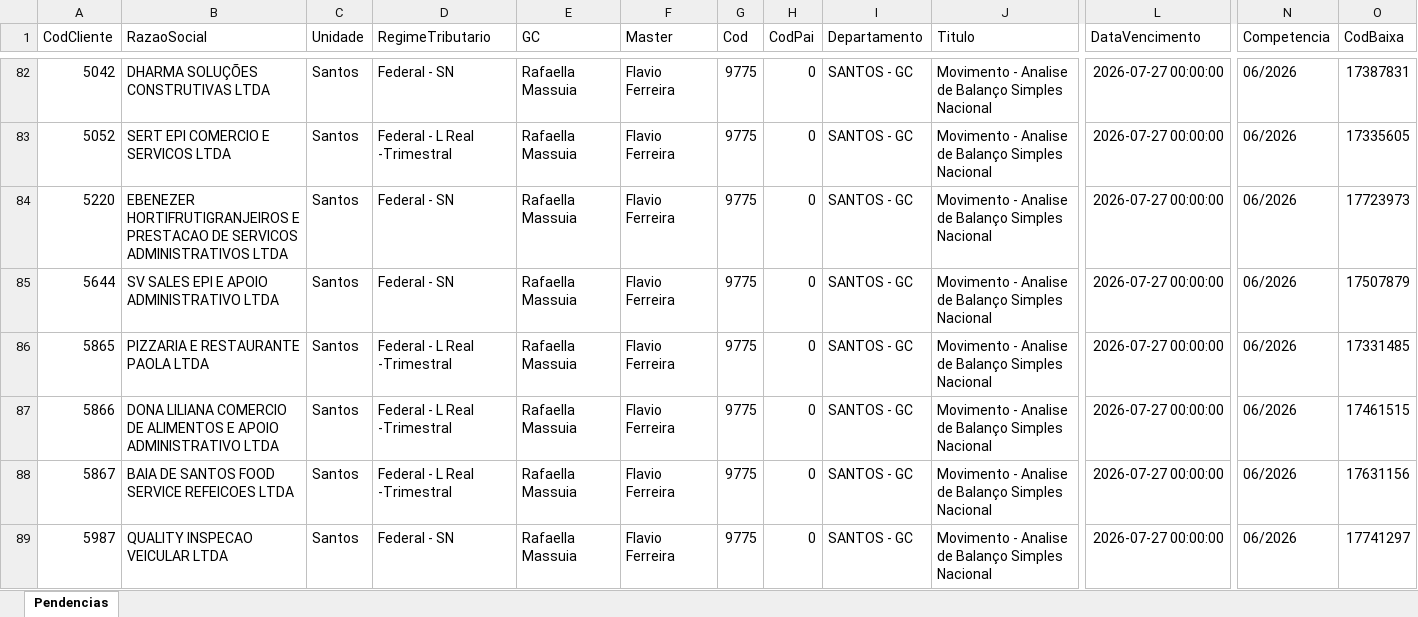
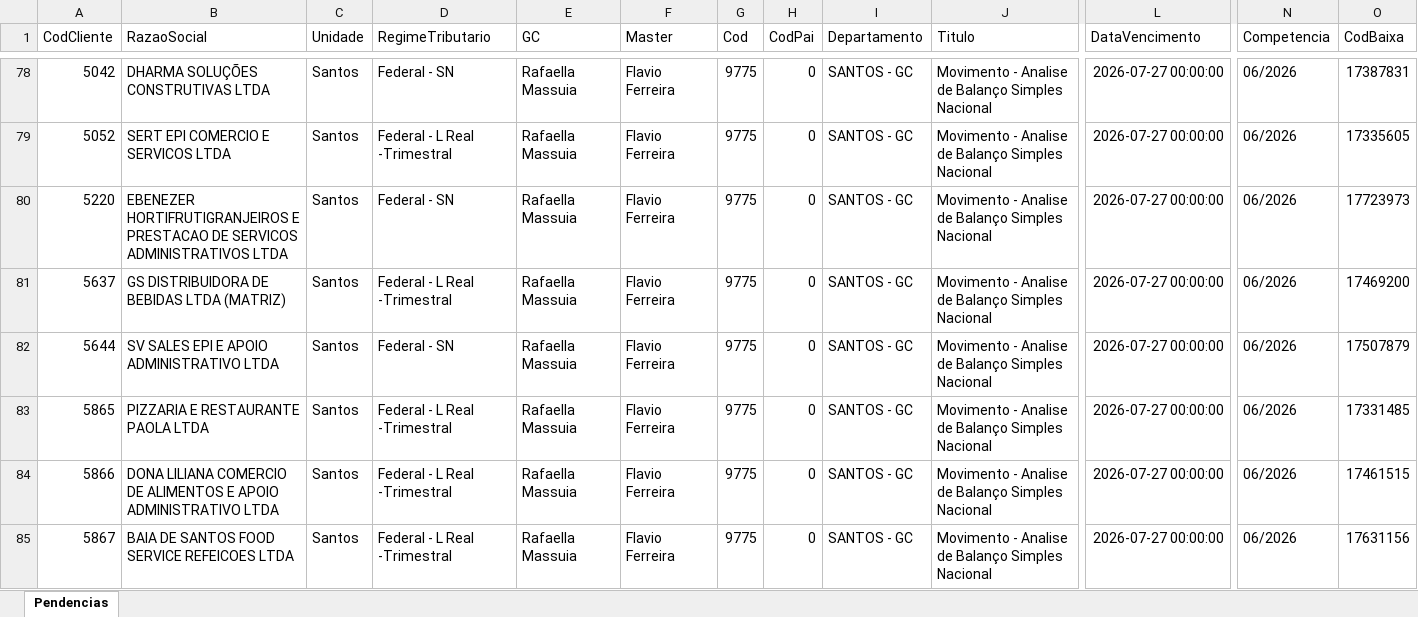
Before and after one commit to willianemanoel/Portal-das-tarefas-teste-, an Excel workbook: dados/base/santos.xlsx, sheet Pendencias, drawn as a sheet; only a part is shown, gaps mark what is left out; the shorter side is filled out with more unchanged rows; values as stored, in another font and other column widths than the file's, no borders; rows hold the shown columns only; the diff covers the shown part only; the diff names each change by its address in the sheet, - before the commit and + after, or states it on an @@ line.

```diff
--- a/dados/base/santos.xlsx (sheet Pendencias)
+++ b/dados/base/santos.xlsx (sheet Pendencias)
+row 81: 5637 | GS DISTRIBUIDORA DE BEBIDAS LTDA (MATRIZ) | Santos | Federal - L Real -Trimestral | Rafaella Massuia | Flavio Ferreira | 9775 | 0 | SANTOS - GC | Movimento - Analise de Balanço Simples Nacional | 2026-07-27 00:00:00 | 06/2026 | 17469200
```
Also changed, not shown: 9 added rows and 10 removed rows elsewhere in this sheet, dados/base/goias.xlsx, 1 other file.
